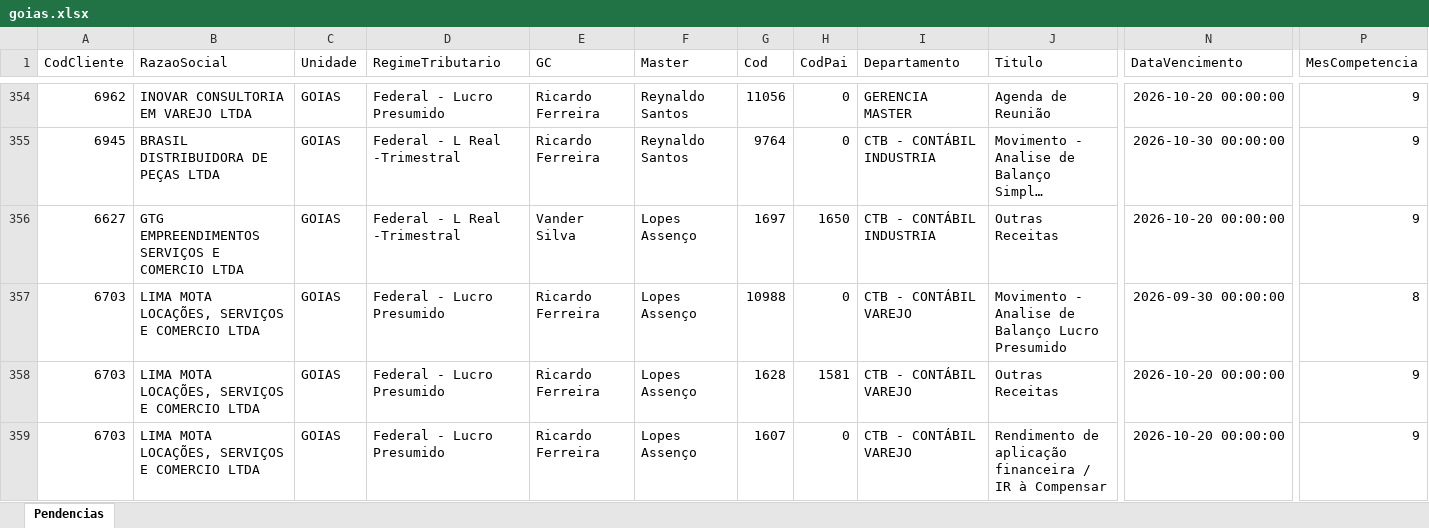
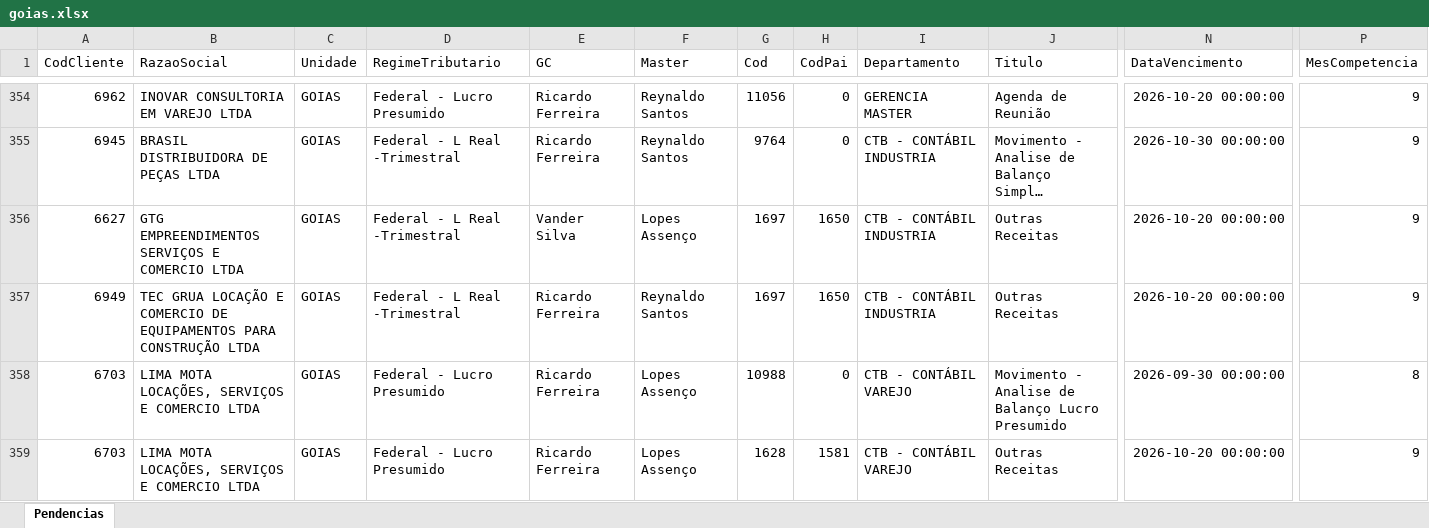
Before and after one commit to Controladoria-MG/Tarefas-baixadas, an Excel workbook: data/base/goias.xlsx, sheet Pendencias, drawn as a sheet; only a part is shown, gaps mark what is left out; the shorter side is filled out with more unchanged rows; long unchanged cells end in …; values as stored, in another font and other column widths than the file's, no borders; rows hold the shown columns only; the diff names each change by its address in the sheet, - before the commit and + after, or states it on an @@ line.

```diff
--- a/data/base/goias.xlsx (sheet Pendencias)
+++ b/data/base/goias.xlsx (sheet Pendencias)
+row 357: 6949 | TEC GRUA LOCAÇÃO E COMERCIO DE EQUIPAMENTOS PARA CONSTRUÇÃO LTDA | GOIAS | Federal - L Real -Trimestral | Ricardo Ferreira | Reynaldo Santos | 1697 | 1650 | CTB - CONTÁBIL INDUSTRIA | Outras Receitas | 2026-10-20 00:00:00 | 9
```
Also changed, not shown: data/base/santos.xlsx, 3 other files.
